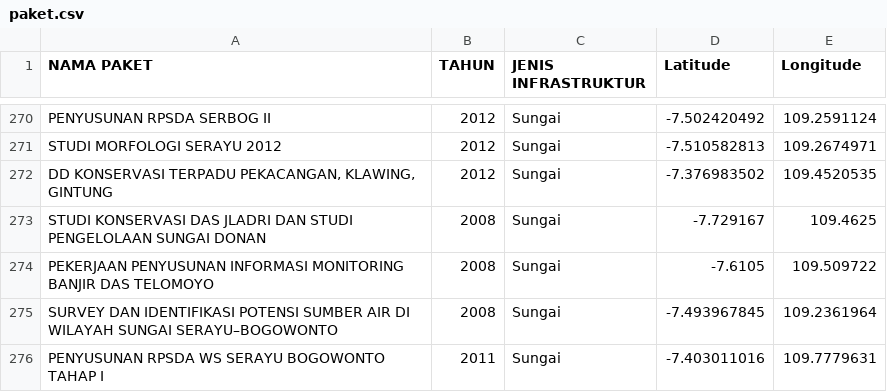
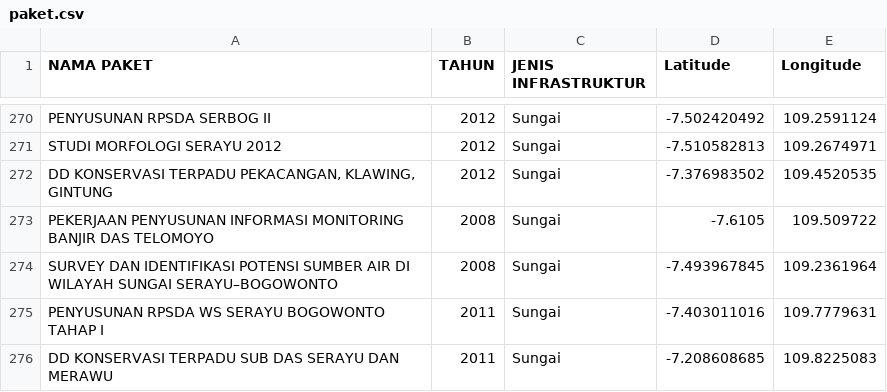
Before and after one commit to imannrf/Dashboard_PPK_PP_BBWS_SO, a CSV file: data/paket.csv, drawn as a sheet; only a part is shown, gaps mark what is left out; the shorter side is filled out with more unchanged rows; the diff names each change by its address in the sheet, - before the commit and + after, or states it on an @@ line.

Commit message:
Update paket.csv

```diff
--- a/data/paket.csv
+++ b/data/paket.csv
-row 273: STUDI KONSERVASI DAS JLADRI DAN STUDI PENGELOLAAN SUNGAI DONAN | 2008 | Sungai | -7.729167 | 109.4625
```
